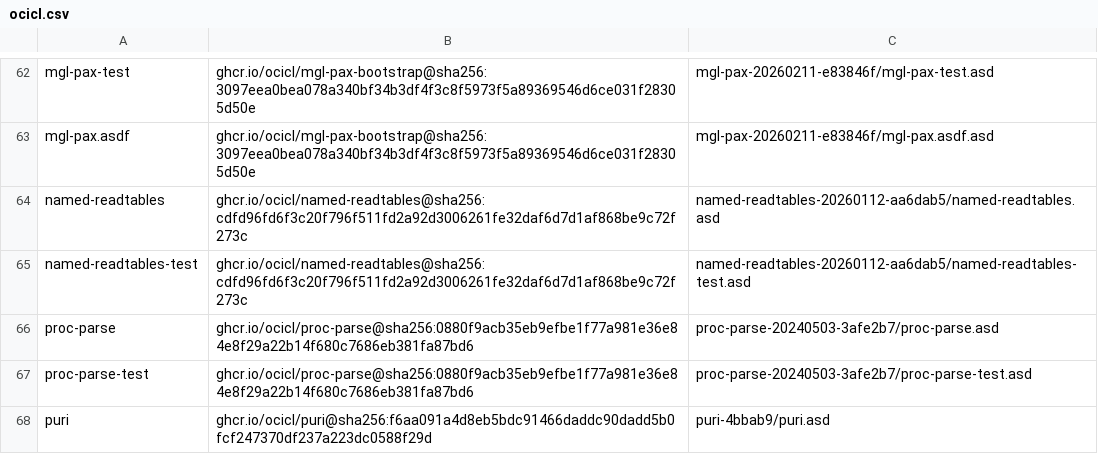
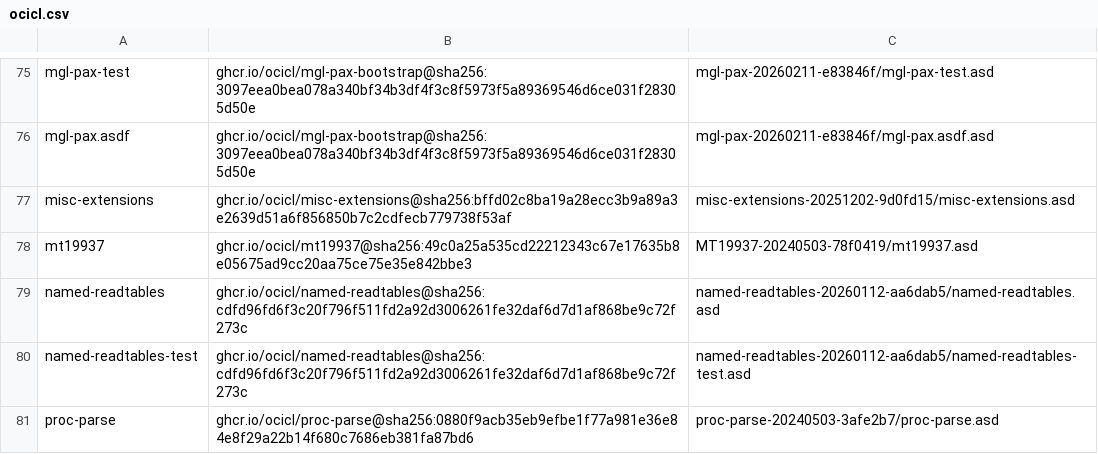
Before and after one commit to Yukko31415/onsengai-discord-bot.lisp, a CSV file: ocicl.csv, drawn as a sheet; only a part is shown, gaps mark what is left out; the shorter side is filled out with more unchanged rows; the diff covers the shown part only; the diff names each change by its address in the sheet, - before the commit and + after, or states it on an @@ line.

```diff
--- a/ocicl.csv
+++ b/ocicl.csv
+row 77: misc-extensions | ghcr.io/ocicl/misc-extensions@sha256:bffd02c8ba19a28ecc3b9a89a3e2639d51a6f856850b7c2cdfecb779738f53af | misc-extensions-20251202-9d0fd15/misc-extensions.asd
+row 78: mt19937 | ghcr.io/ocicl/mt19937@sha256:49c0a25a535cd22212343c67e17635b8e05675ad9cc20aa75ce75e35e842bbe3 | MT19937-20240503-78f0419/mt19937.asd
```
Also changed, not shown: 13 added rows elsewhere in this file, 2 other files.
